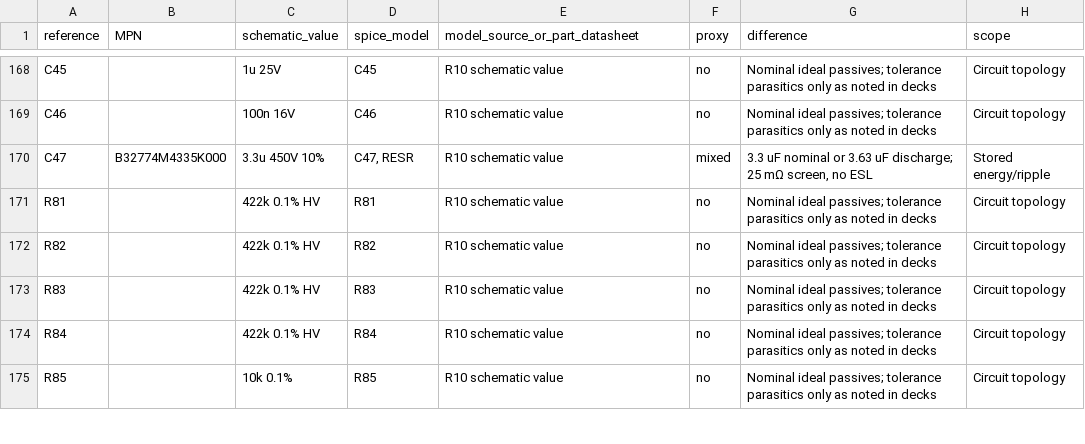
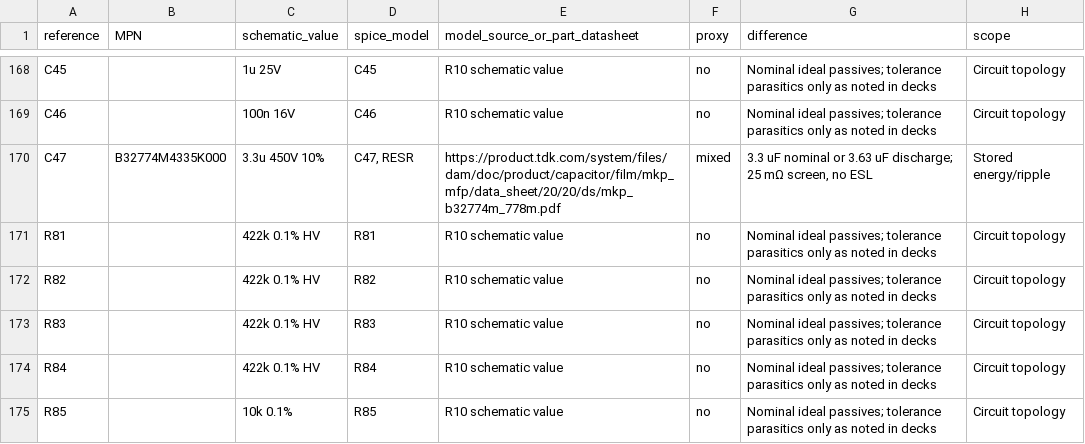
Before and after one commit to langxie29-cpu/QS30-driver, a CSV file: projects/NXT-M3/r11/SCHEMATIC_TO_SIMULATION_MAP.csv, drawn as a sheet; only a part is shown, gaps mark what is left out.

```diff
--- a/projects/NXT-M3/r11/SCHEMATIC_TO_SIMULATION_MAP.csv
+++ b/projects/NXT-M3/r11/SCHEMATIC_TO_SIMULATION_MAP.csv
@@ -169,3 +169,3 @@ C45,,1u 25V,C45,R10 schematic value,no,Nominal ideal passives; tolerance parasit
 C46,,100n 16V,C46,R10 schematic value,no,Nominal ideal passives; tolerance parasitics only as noted in decks,Circuit topology
-C47,B32774M4335K000,3.3u 450V 10%,"C47, RESR",R10 schematic value,mixed,"3.3 uF nominal or 3.63 uF discharge; 25 mΩ screen, no ESL",Stored energy/ripple
+C47,B32774M4335K000,3.3u 450V 10%,"C47, RESR",https://product.tdk.com/system/files/dam/doc/product/capacitor/film/mkp_mfp/data_sheet/20/20/ds/mkp_b32774m_778m.pdf,mixed,"3.3 uF nominal or 3.63 uF discharge; 25 mΩ screen, no ESL",Stored energy/ripple
 R81,,422k 0.1% HV,R81,R10 schematic value,no,Nominal ideal passives; tolerance parasitics only as noted in decks,Circuit topology
```
Also changed, not shown: 2 other files.
